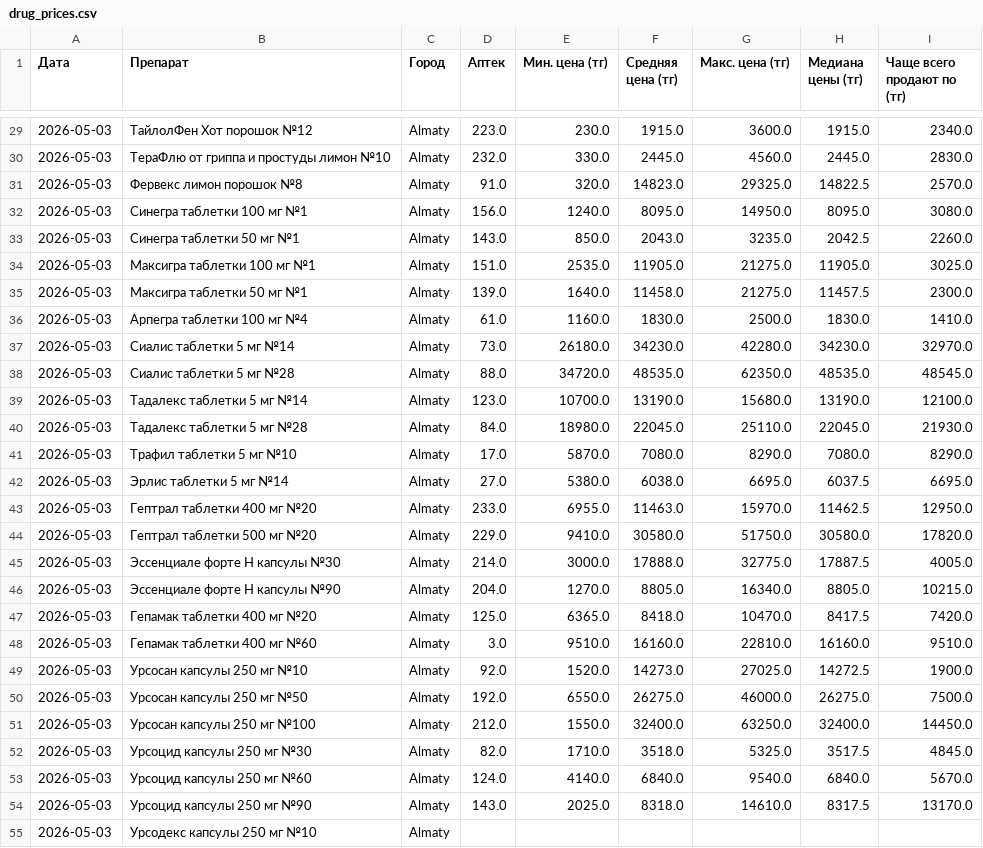
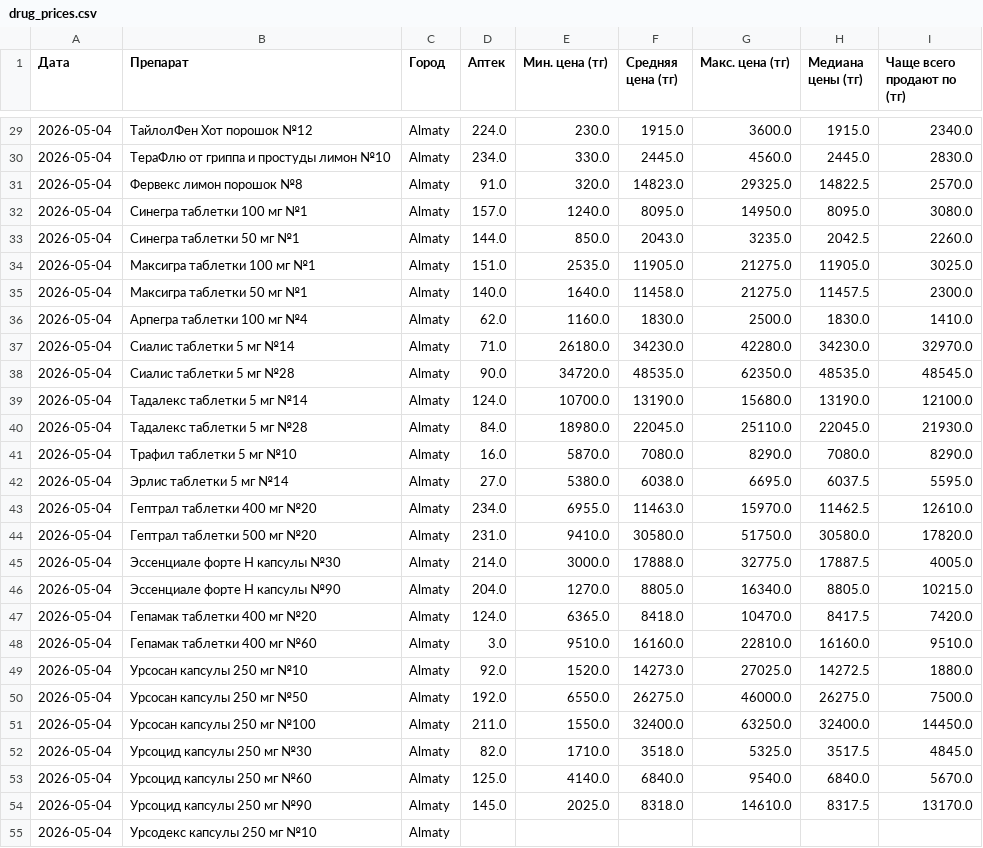
Before and after one commit to Saule097/iteka-prices, a CSV file: drug_prices.csv, drawn as a sheet; only a part is shown, gaps mark what is left out; the diff covers the shown part only.

```diff
--- a/drug_prices.csv
+++ b/drug_prices.csv
@@ -29,27 +29,27 @@
-2026-05-03,ТайлолФен Хот порошок №12,Almaty,223.0,230.0,1915.0,3600.0,1915.0,2340.0
-2026-05-03,ТераФлю от гриппа и простуды лимон №10,Almaty,232.0,330.0,2445.0,4560.0,2445.0,2830.0
-2026-05-03,Фервекс лимон порошок №8,Almaty,91.0,320.0,14823.0,29325.0,14822.5,2570.0
-2026-05-03,Синегра таблетки 100 мг №1,Almaty,156.0,1240.0,8095.0,14950.0,8095.0,3080.0
-2026-05-03,Синегра таблетки 50 мг №1,Almaty,143.0,850.0,2043.0,3235.0,2042.5,2260.0
-2026-05-03,Максигра таблетки 100 мг №1,Almaty,151.0,2535.0,11905.0,21275.0,11905.0,3025.0
-2026-05-03,Максигра таблетки 50 мг №1,Almaty,139.0,1640.0,11458.0,21275.0,11457.5,2300.0
-2026-05-03,Арпегра таблетки 100 мг №4,Almaty,61.0,1160.0,1830.0,2500.0,1830.0,1410.0
-2026-05-03,Сиалис таблетки 5 мг №14,Almaty,73.0,26180.0,34230.0,42280.0,34230.0,32970.0
-2026-05-03,Сиалис таблетки 5 мг №28,Almaty,88.0,34720.0,48535.0,62350.0,48535.0,48545.0
-2026-05-03,Тадалекс таблетки 5 мг №14,Almaty,123.0,10700.0,13190.0,15680.0,13190.0,12100.0
-2026-05-03,Тадалекс таблетки 5 мг №28,Almaty,84.0,18980.0,22045.0,25110.0,22045.0,21930.0
-2026-05-03,Трафил таблетки 5 мг №10,Almaty,17.0,5870.0,7080.0,8290.0,7080.0,8290.0
-2026-05-03,Эрлис таблетки 5 мг №14,Almaty,27.0,5380.0,6038.0,6695.0,6037.5,6695.0
-2026-05-03,Гептрал таблетки 400 мг №20,Almaty,233.0,6955.0,11463.0,15970.0,11462.5,12950.0
-2026-05-03,Гептрал таблетки 500 мг №20,Almaty,229.0,9410.0,30580.0,51750.0,30580.0,17820.0
-2026-05-03,Эссенциале форте Н капсулы №30,Almaty,214.0,3000.0,17888.0,32775.0,17887.5,4005.0
-2026-05-03,Эссенциале форте Н капсулы №90,Almaty,204.0,1270.0,8805.0,16340.0,8805.0,10215.0
-2026-05-03,Гепамак таблетки 400 мг №20,Almaty,125.0,6365.0,8418.0,10470.0,8417.5,7420.0
-2026-05-03,Гепамак таблетки 400 мг №60,Almaty,3.0,9510.0,16160.0,22810.0,16160.0,9510.0
-2026-05-03,Урсосан капсулы 250 мг №10,Almaty,92.0,1520.0,14273.0,27025.0,14272.5,1900.0
-2026-05-03,Урсосан капсулы 250 мг №50,Almaty,192.0,6550.0,26275.0,46000.0,26275.0,7500.0
-2026-05-03,Урсосан капсулы 250 мг №100,Almaty,212.0,1550.0,32400.0,63250.0,32400.0,14450.0
-2026-05-03,Урсоцид капсулы 250 мг №30,Almaty,82.0,1710.0,3518.0,5325.0,3517.5,4845.0
-2026-05-03,Урсоцид капсулы 250 мг №60,Almaty,124.0,4140.0,6840.0,9540.0,6840.0,5670.0
-2026-05-03,Урсоцид капсулы 250 мг №90,Almaty,143.0,2025.0,8318.0,14610.0,8317.5,13170.0
-2026-05-03,Урсодекс капсулы 250 мг №10,Almaty,,,,,,
+2026-05-04,ТайлолФен Хот порошок №12,Almaty,224.0,230.0,1915.0,3600.0,1915.0,2340.0
+2026-05-04,ТераФлю от гриппа и простуды лимон №10,Almaty,234.0,330.0,2445.0,4560.0,2445.0,2830.0
+2026-05-04,Фервекс лимон порошок №8,Almaty,91.0,320.0,14823.0,29325.0,14822.5,2570.0
+2026-05-04,Синегра таблетки 100 мг №1,Almaty,157.0,1240.0,8095.0,14950.0,8095.0,3080.0
+2026-05-04,Синегра таблетки 50 мг №1,Almaty,144.0,850.0,2043.0,3235.0,2042.5,2260.0
+2026-05-04,Максигра таблетки 100 мг №1,Almaty,151.0,2535.0,11905.0,21275.0,11905.0,3025.0
+2026-05-04,Максигра таблетки 50 мг №1,Almaty,140.0,1640.0,11458.0,21275.0,11457.5,2300.0
+2026-05-04,Арпегра таблетки 100 мг №4,Almaty,62.0,1160.0,1830.0,2500.0,1830.0,1410.0
+2026-05-04,Сиалис таблетки 5 мг №14,Almaty,71.0,26180.0,34230.0,42280.0,34230.0,32970.0
+2026-05-04,Сиалис таблетки 5 мг №28,Almaty,90.0,34720.0,48535.0,62350.0,48535.0,48545.0
+2026-05-04,Тадалекс таблетки 5 мг №14,Almaty,124.0,10700.0,13190.0,15680.0,13190.0,12100.0
+2026-05-04,Тадалекс таблетки 5 мг №28,Almaty,84.0,18980.0,22045.0,25110.0,22045.0,21930.0
+2026-05-04,Трафил таблетки 5 мг №10,Almaty,16.0,5870.0,7080.0,8290.0,7080.0,8290.0
+2026-05-04,Эрлис таблетки 5 мг №14,Almaty,27.0,5380.0,6038.0,6695.0,6037.5,5595.0
+2026-05-04,Гептрал таблетки 400 мг №20,Almaty,234.0,6955.0,11463.0,15970.0,11462.5,12610.0
+2026-05-04,Гептрал таблетки 500 мг №20,Almaty,231.0,9410.0,30580.0,51750.0,30580.0,17820.0
+2026-05-04,Эссенциале форте Н капсулы №30,Almaty,214.0,3000.0,17888.0,32775.0,17887.5,4005.0
+2026-05-04,Эссенциале форте Н капсулы №90,Almaty,204.0,1270.0,8805.0,16340.0,8805.0,10215.0
+2026-05-04,Гепамак таблетки 400 мг №20,Almaty,124.0,6365.0,8418.0,10470.0,8417.5,7420.0
+2026-05-04,Гепамак таблетки 400 мг №60,Almaty,3.0,9510.0,16160.0,22810.0,16160.0,9510.0
+2026-05-04,Урсосан капсулы 250 мг №10,Almaty,92.0,1520.0,14273.0,27025.0,14272.5,1880.0
+2026-05-04,Урсосан капсулы 250 мг №50,Almaty,192.0,6550.0,26275.0,46000.0,26275.0,7500.0
+2026-05-04,Урсосан капсулы 250 мг №100,Almaty,211.0,1550.0,32400.0,63250.0,32400.0,14450.0
+2026-05-04,Урсоцид капсулы 250 мг №30,Almaty,82.0,1710.0,3518.0,5325.0,3517.5,4845.0
+2026-05-04,Урсоцид капсулы 250 мг №60,Almaty,125.0,4140.0,6840.0,9540.0,6840.0,5670.0
+2026-05-04,Урсоцид капсулы 250 мг №90,Almaty,145.0,2025.0,8318.0,14610.0,8317.5,13170.0
+2026-05-04,Урсодекс капсулы 250 мг №10,Almaty,,,,,,
```
Also changed, not shown: 104 edited cells elsewhere in this file.
